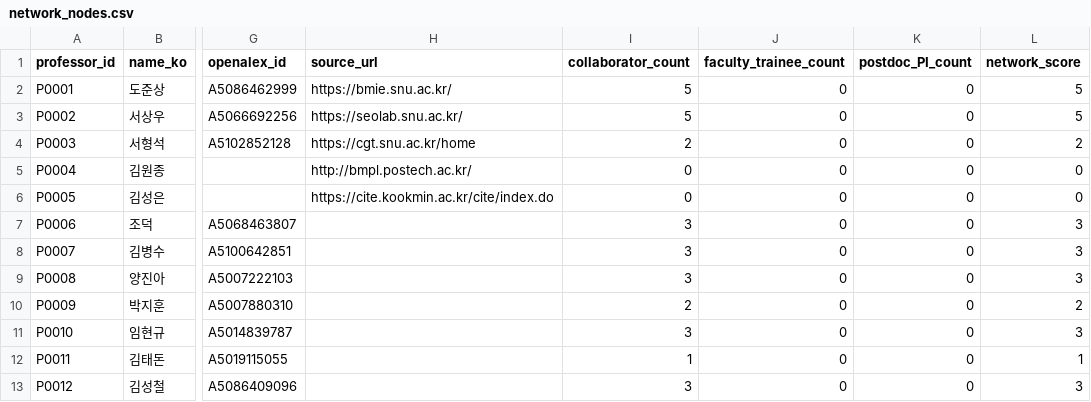
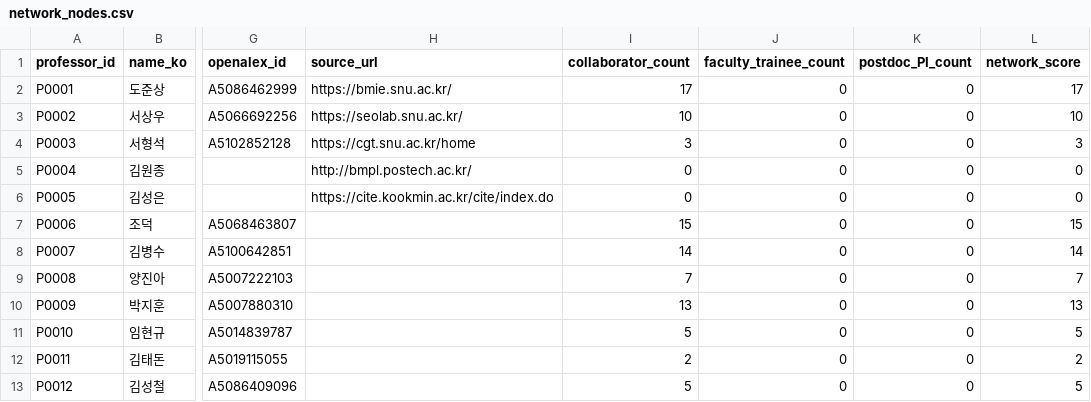
Before and after one commit to hyungjin1213-collab/desktop-tutorial, a CSV file: 0. korea bio map/output/network_nodes.csv, drawn as a sheet; only a part is shown, gaps mark what is left out; the diff covers the shown part only; the diff names each change by its address in the sheet, - before the commit and + after, or states it on an @@ line.

```diff
--- a/0. korea bio map/output/network_nodes.csv
+++ b/0. korea bio map/output/network_nodes.csv
-I2 (collaborator_count): 5
+I2 (collaborator_count): 17
-L2 (network_score): 5
+L2 (network_score): 17
-I3 (collaborator_count): 5
+I3 (collaborator_count): 10
-L3 (network_score): 5
+L3 (network_score): 10
-I4 (collaborator_count): 2
+I4 (collaborator_count): 3
-L4 (network_score): 2
+L4 (network_score): 3
-I7 (collaborator_count): 3
+I7 (collaborator_count): 15
-L7 (network_score): 3
+L7 (network_score): 15
-I8 (collaborator_count): 3
+I8 (collaborator_count): 14
-L8 (network_score): 3
+L8 (network_score): 14
-I9 (collaborator_count): 3
+I9 (collaborator_count): 7
-L9 (network_score): 3
+L9 (network_score): 7
-I10 (collaborator_count): 2
+I10 (collaborator_count): 13
-L10 (network_score): 2
+L10 (network_score): 13
-I11 (collaborator_count): 3
+I11 (collaborator_count): 5
-L11 (network_score): 3
+L11 (network_score): 5
-I12 (collaborator_count): 1
+I12 (collaborator_count): 2
-L12 (network_score): 1
+L12 (network_score): 2
-I13 (collaborator_count): 3
+I13 (collaborator_count): 5
-L13 (network_score): 3
+L13 (network_score): 5
```
Also changed, not shown: 19 added rows elsewhere in this file, 0. korea bio map/data/candidate_web_cache.csv, 0. korea bio map/data/professors_seed.csv, 9 other files.
